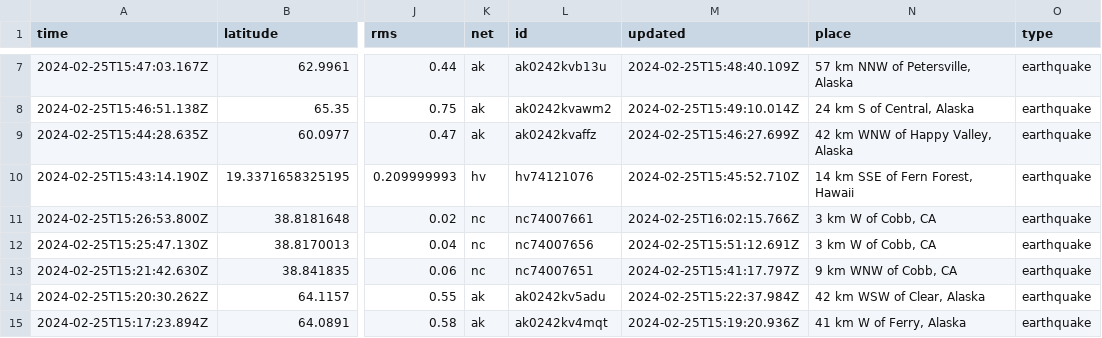
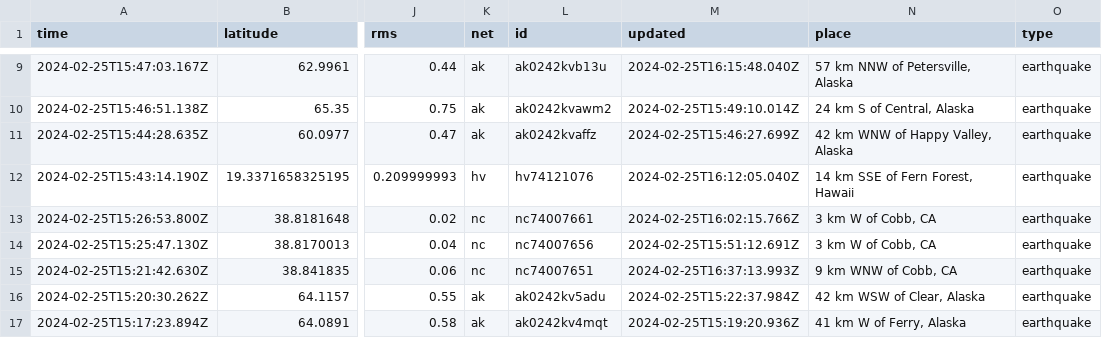
Before and after one commit to n2020h/earthquake-data, a CSV file: usgs_most_recent.csv, drawn as a sheet; only a part is shown, gaps mark what is left out; addresses are those after the commit; the diff covers the shown part only; the diff names each change by its address in the sheet, - before the commit and + after, or states it on an @@ line.

```diff
--- a/usgs_most_recent.csv
+++ b/usgs_most_recent.csv
-M9 (updated): 2024-02-25T15:48:40.109Z
+M9 (updated): 2024-02-25T16:15:48.040Z
-M12 (updated): 2024-02-25T15:45:52.710Z
+M12 (updated): 2024-02-25T16:12:05.040Z
-M15 (updated): 2024-02-25T15:41:17.797Z
+M15 (updated): 2024-02-25T16:37:13.993Z
```
Also changed, not shown: 4 added rows, 4 removed rows and 4 edited cells elsewhere in this file.
